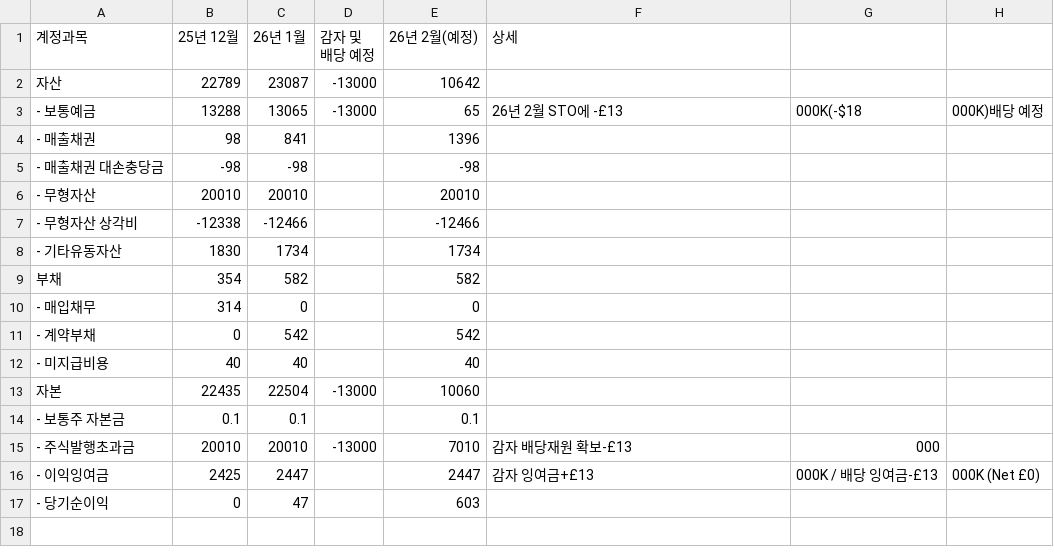
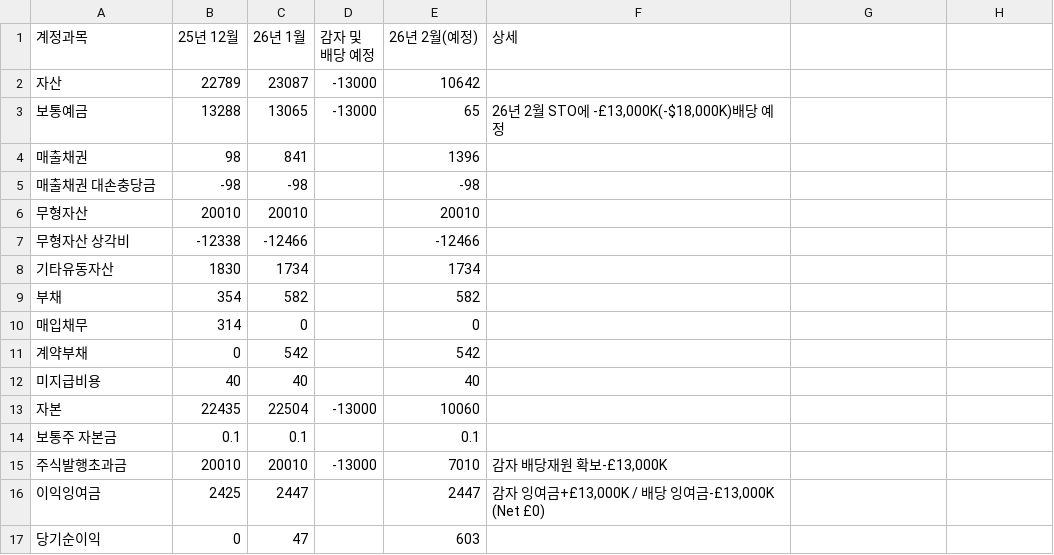
Before and after one commit to kyeongsoo88/New_stodashboard, a CSV file: frontend/public/data/ste-balance-sheet.csv, drawn as a sheet.

Commit message:
Update STE balance sheet data

```diff
--- a/frontend/public/data/ste-balance-sheet.csv
+++ b/frontend/public/data/ste-balance-sheet.csv
@@ -2,16 +2,16 @@
 자산,22789,23087,-13000,10642,
-- 보통예금,13288,13065,-13000,65,26년 2월 STO에 -£13,000K(-$18,000K)배당 예정
-- 매출채권,98,841,,1396,
-- 매출채권 대손충당금,-98,-98,,-98,
-- 무형자산,20010,20010,,20010,
-- 무형자산 상각비,-12338,-12466,,-12466,
-- 기타유동자산,1830,1734,,1734,
+보통예금,13288,13065,-13000,65,"26년 2월 STO에 -£13,000K(-$18,000K)배당 예정"
+매출채권,98,841,,1396,
+매출채권 대손충당금,-98,-98,,-98,
+무형자산,20010,20010,,20010,
+무형자산 상각비,-12338,-12466,,-12466,
+기타유동자산,1830,1734,,1734,
 부채,354,582,,582,
-- 매입채무,314,0,,0,
-- 계약부채,0,542,,542,
-- 미지급비용,40,40,,40,
+매입채무,314,0,,0,
+계약부채,0,542,,542,
+미지급비용,40,40,,40,
 자본,22435,22504,-13000,10060,
-- 보통주 자본금,0.1,0.1,,0.1,
-- 주식발행초과금,20010,20010,-13000,7010,감자 배당재원 확보-£13,000
-- 이익잉여금,2425,2447,,2447,감자 잉여금+£13,000K / 배당 잉여금-£13,000K (Net £0)
-- 당기순이익,0,47,,603,
+보통주 자본금,0.1,0.1,,0.1,
+주식발행초과금,20010,20010,-13000,7010,"감자 배당재원 확보-£13,000K"
+이익잉여금,2425,2447,,2447,"감자 잉여금+£13,000K / 배당 잉여금-£13,000K (Net £0)"
+당기순이익,0,47,,603,
```
